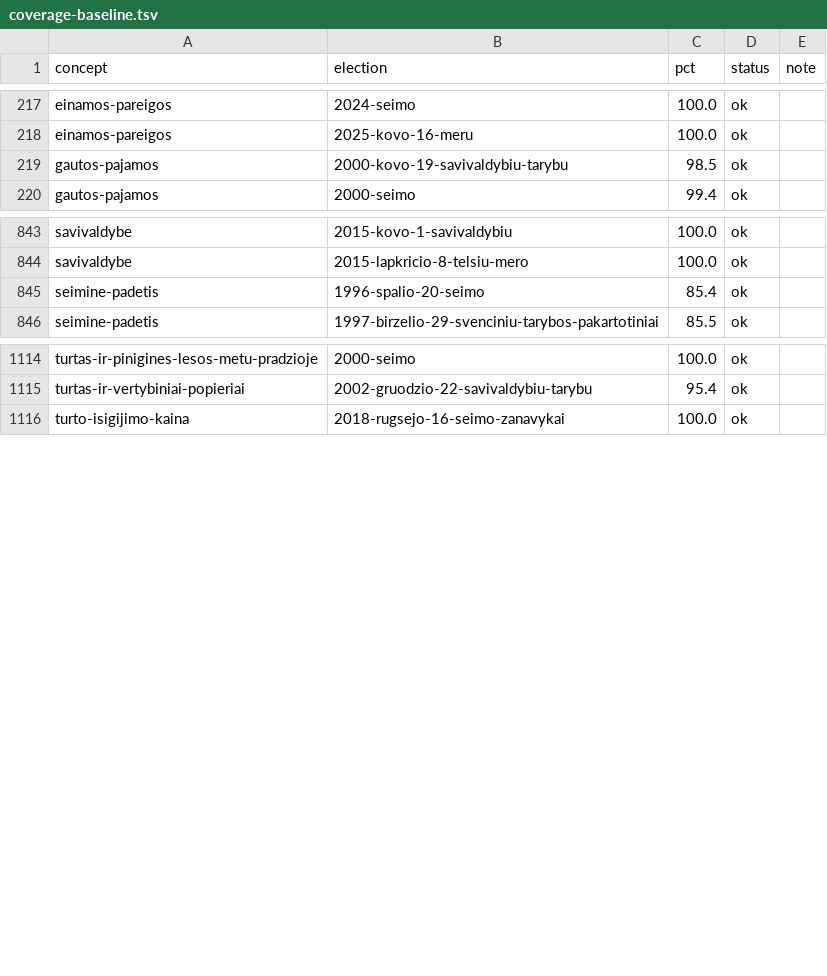
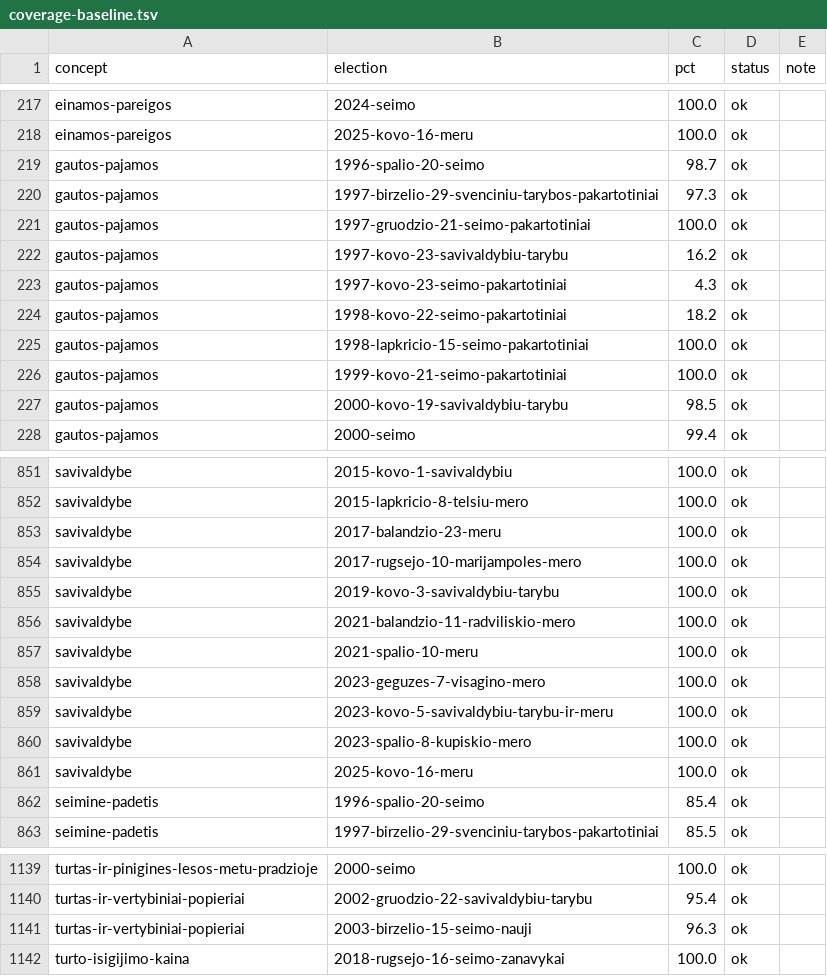
Before and after one commit to Viespirkiu-grupe/vrk, a TSV file: docs/coverage-baseline.tsv, drawn as a sheet; only a part is shown, gaps mark what is left out; the diff covers the shown part only; the diff names each change by its address in the sheet, - before the commit and + after, or states it on an @@ line.

```diff
--- a/docs/coverage-baseline.tsv
+++ b/docs/coverage-baseline.tsv
+row 219: gautos-pajamos | 1996-spalio-20-seimo | 98.7 | ok
+row 220: gautos-pajamos | 1997-birzelio-29-svenciniu-tarybos-pakartotiniai | 97.3 | ok
+row 221: gautos-pajamos | 1997-gruodzio-21-seimo-pakartotiniai | 100.0 | ok
+row 222: gautos-pajamos | 1997-kovo-23-savivaldybiu-tarybu | 16.2 | ok
+row 223: gautos-pajamos | 1997-kovo-23-seimo-pakartotiniai | 4.3 | ok
+row 224: gautos-pajamos | 1998-kovo-22-seimo-pakartotiniai | 18.2 | ok
+row 225: gautos-pajamos | 1998-lapkricio-15-seimo-pakartotiniai | 100.0 | ok
+row 226: gautos-pajamos | 1999-kovo-21-seimo-pakartotiniai | 100.0 | ok
+row 853: savivaldybe | 2017-balandzio-23-meru | 100.0 | ok
+row 854: savivaldybe | 2017-rugsejo-10-marijampoles-mero | 100.0 | ok
+row 855: savivaldybe | 2019-kovo-3-savivaldybiu-tarybu | 100.0 | ok
+row 856: savivaldybe | 2021-balandzio-11-radviliskio-mero | 100.0 | ok
+row 857: savivaldybe | 2021-spalio-10-meru | 100.0 | ok
+row 858: savivaldybe | 2023-geguzes-7-visagino-mero | 100.0 | ok
+row 859: savivaldybe | 2023-kovo-5-savivaldybiu-tarybu-ir-meru | 100.0 | ok
+row 860: savivaldybe | 2023-spalio-8-kupiskio-mero | 100.0 | ok
+row 861: savivaldybe | 2025-kovo-16-meru | 100.0 | ok
+row 1141: turtas-ir-vertybiniai-popieriai | 2003-birzelio-15-seimo-nauji | 96.3 | ok
```
Also changed, not shown: 8 added rows elsewhere in this file, 8 other files.
